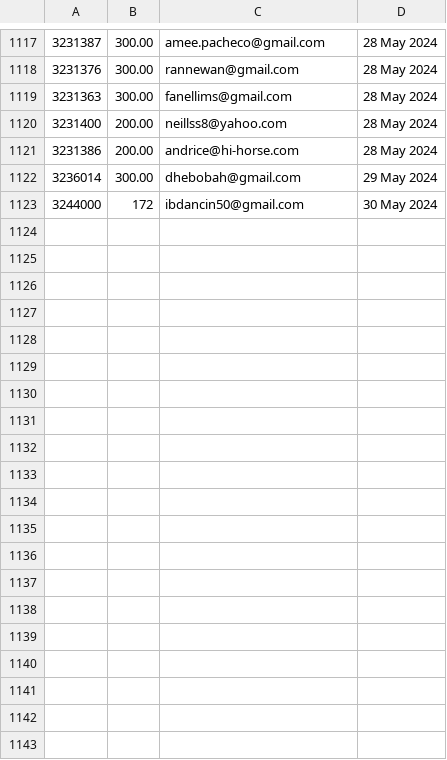
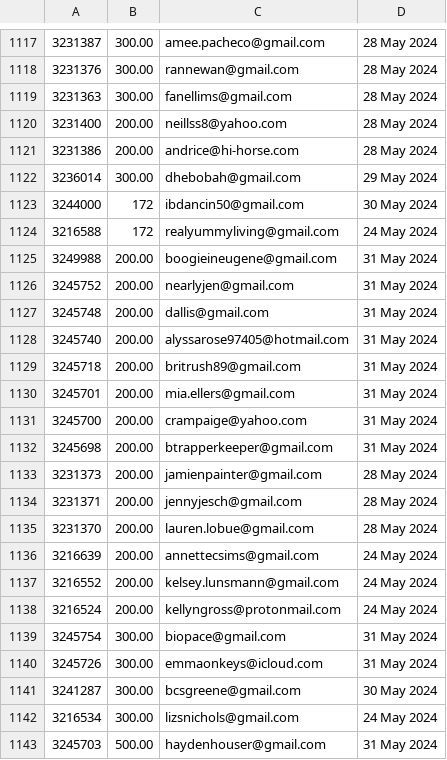
Before and after one commit to required777/TD-Testing-ffcsa_scripts, a CSV file: localline/data/order_data_PRODUCTION_success.csv, drawn as a sheet; only a part is shown, gaps mark what is left out; the diff names each change by its address in the sheet, - before the commit and + after, or states it on an @@ line.

Commit message:
Update data files

```diff
--- a/localline/data/order_data_PRODUCTION_success.csv
+++ b/localline/data/order_data_PRODUCTION_success.csv
+row 1124: 3216588 | 172 | realyummyliving@gmail.com | 24 May 2024
+row 1125: 3249988 | 200.00 | boogieineugene@gmail.com | 31 May 2024
+row 1126: 3245752 | 200.00 | nearlyjen@gmail.com | 31 May 2024
+row 1127: 3245748 | 200.00 | dallis@gmail.com | 31 May 2024
+row 1128: 3245740 | 200.00 | alyssarose97405@hotmail.com | 31 May 2024
+row 1129: 3245718 | 200.00 | britrush89@gmail.com | 31 May 2024
+row 1130: 3245701 | 200.00 | mia.ellers@gmail.com | 31 May 2024
+row 1131: 3245700 | 200.00 | crampaige@yahoo.com | 31 May 2024
+row 1132: 3245698 | 200.00 | btrapperkeeper@gmail.com | 31 May 2024
+row 1133: 3231373 | 200.00 | jamienpainter@gmail.com | 28 May 2024
+row 1134: 3231371 | 200.00 | jennyjesch@gmail.com | 28 May 2024
+row 1135: 3231370 | 200.00 | lauren.lobue@gmail.com | 28 May 2024
+row 1136: 3216639 | 200.00 | annettecsims@gmail.com | 24 May 2024
+row 1137: 3216552 | 200.00 | kelsey.lunsmann@gmail.com | 24 May 2024
+row 1138: 3216524 | 200.00 | kellyngross@protonmail.com | 24 May 2024
+row 1139: 3245754 | 300.00 | biopace@gmail.com | 31 May 2024
+row 1140: 3245726 | 300.00 | emmaonkeys@icloud.com | 31 May 2024
+row 1141: 3241287 | 300.00 | bcsgreene@gmail.com | 30 May 2024
+row 1142: 3216534 | 300.00 | lizsnichols@gmail.com | 24 May 2024
+row 1143: 3245703 | 500.00 | haydenhouser@gmail.com | 31 May 2024
```
